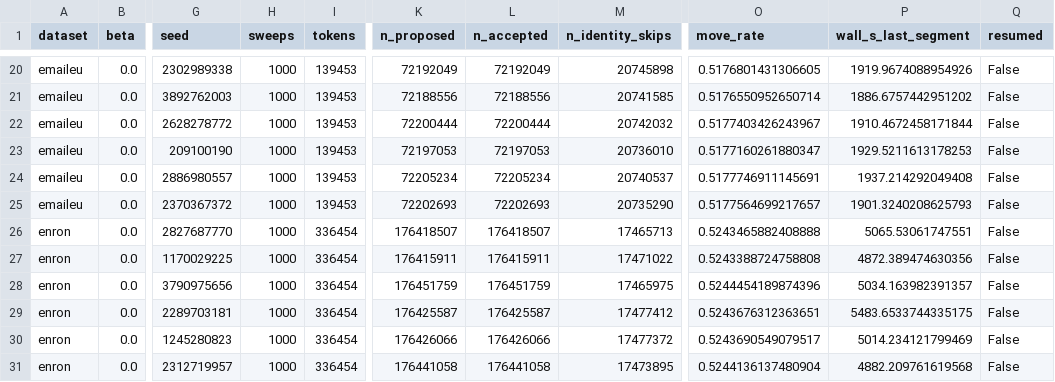
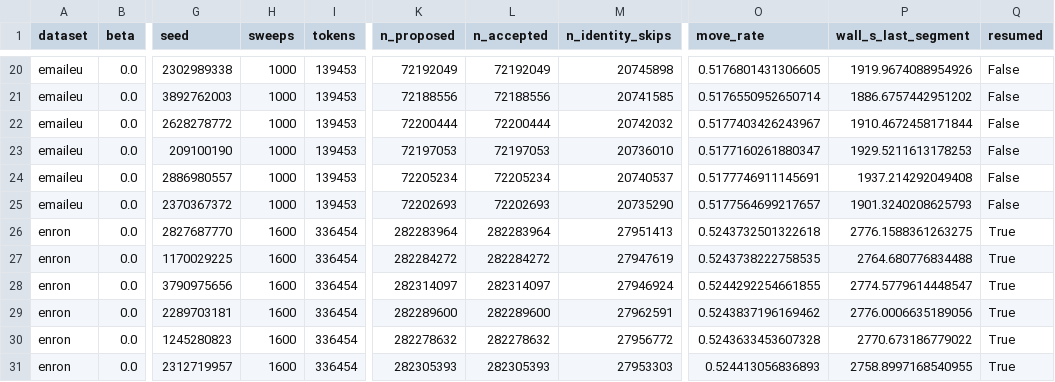
Before and after one commit to Vedangi/Hypergraph_GroupReciprocity, a CSV file: results/final/chains.csv, drawn as a sheet; only a part is shown, gaps mark what is left out; the diff covers the shown part only; the diff names each change by its address in the sheet, - before the commit and + after, or states it on an @@ line.

```diff
--- a/results/final/chains.csv
+++ b/results/final/chains.csv
-H26:H31 (sweeps): 1000
+H26:H31 (sweeps): 1600
-K26 (n_proposed): 176418507
+K26 (n_proposed): 282283964
-L26 (n_accepted): 176418507
+L26 (n_accepted): 282283964
-M26 (n_identity_skips): 17465713
+M26 (n_identity_skips): 27951413
-O26 (move_rate): 0.5243465882408888
+O26 (move_rate): 0.5243732501322618
-P26 (wall_s_last_segment): 5065.53061747551
+P26 (wall_s_last_segment): 2776.1588361263275
-Q26:Q31 (resumed): False
+Q26:Q31 (resumed): True
-K27 (n_proposed): 176415911
+K27 (n_proposed): 282284272
-L27 (n_accepted): 176415911
+L27 (n_accepted): 282284272
-M27 (n_identity_skips): 17471022
+M27 (n_identity_skips): 27947619
-O27 (move_rate): 0.5243388724758808
+O27 (move_rate): 0.5243738222758535
-P27 (wall_s_last_segment): 4872.389474630356
+P27 (wall_s_last_segment): 2764.680776834488
-K28 (n_proposed): 176451759
+K28 (n_proposed): 282314097
-L28 (n_accepted): 176451759
+L28 (n_accepted): 282314097
-M28 (n_identity_skips): 17465975
+M28 (n_identity_skips): 27946924
-O28 (move_rate): 0.5244454189874396
+O28 (move_rate): 0.5244292254661855
-P28 (wall_s_last_segment): 5034.163982391357
+P28 (wall_s_last_segment): 2774.5779614448547
-K29 (n_proposed): 176425587
+K29 (n_proposed): 282289600
-L29 (n_accepted): 176425587
+L29 (n_accepted): 282289600
-M29 (n_identity_skips): 17477412
+M29 (n_identity_skips): 27962591
-O29 (move_rate): 0.5243676312363651
+O29 (move_rate): 0.5243837196169462
-P29 (wall_s_last_segment): 5483.6533744335175
+P29 (wall_s_last_segment): 2776.0006635189056
-K30 (n_proposed): 176426066
+K30 (n_proposed): 282278632
-L30 (n_accepted): 176426066
+L30 (n_accepted): 282278632
-M30 (n_identity_skips): 17477372
+M30 (n_identity_skips): 27956772
-O30 (move_rate): 0.5243690549079517
+O30 (move_rate): 0.5243633453607328
-P30 (wall_s_last_segment): 5014.234121799469
+P30 (wall_s_last_segment): 2770.673186779022
-K31 (n_proposed): 176441058
+K31 (n_proposed): 282305393
-L31 (n_accepted): 176441058
+L31 (n_accepted): 282305393
-M31 (n_identity_skips): 17473895
+M31 (n_identity_skips): 27953303
-O31 (move_rate): 0.5244136137480904
+O31 (move_rate): 0.524413056836893
-P31 (wall_s_last_segment): 4882.209761619568
+P31 (wall_s_last_segment): 2758.8997168540955
```
Also changed, not shown: 126 edited cells elsewhere in this file, results/final/diagnostics.csv, results/final/summary.csv.
